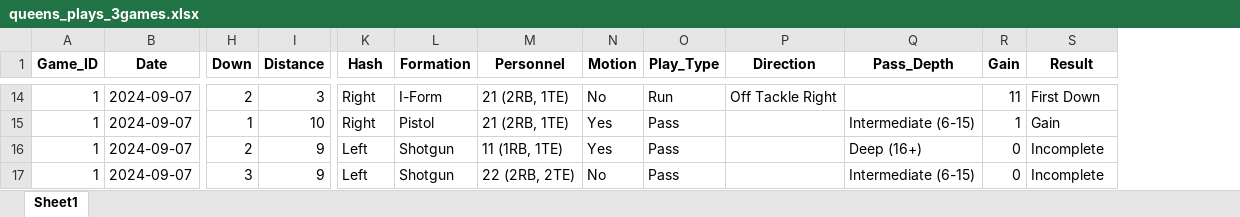
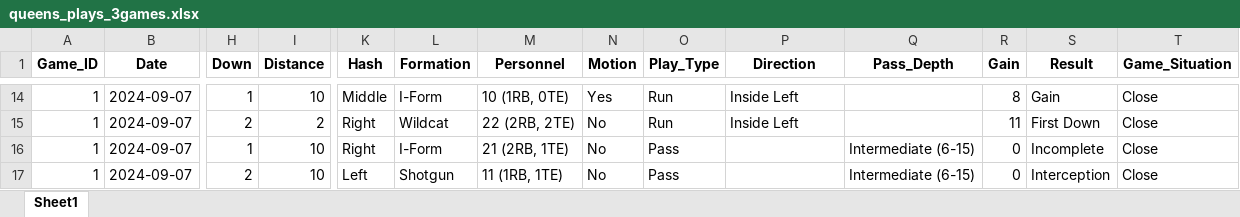
Before and after one commit to marinamen/oua-football-analyst, an Excel workbook: data/manual/queens_plays_3games.xlsx, sheet Sheet1, drawn as a sheet; only a part is shown, gaps mark what is left out; values as stored, in another font and other column widths than the file's, no borders; the diff covers the shown part only; the diff names each change by its address in the sheet, - before the commit and + after, or states it on an @@ line.

```diff
--- a/data/manual/queens_plays_3games.xlsx (sheet Sheet1)
+++ b/data/manual/queens_plays_3games.xlsx (sheet Sheet1)
+column T (Game_Situation), rows 14-17: all Close
-H14 (Down): 2
+H14 (Down): 1
-I14 (Distance): 3
+I14 (Distance): 10
-K14 (Hash): Right
+K14 (Hash): Middle
-M14 (Personnel): 21 (2RB, 1TE)
+M14 (Personnel): 10 (1RB, 0TE)
-N14 (Motion): No
+N14 (Motion): Yes
-P14 (Direction): Off Tackle Right
+P14 (Direction): Inside Left
-R14 (Gain): 11
+R14 (Gain): 8
-S14 (Result): First Down
+S14 (Result): Gain
-H15 (Down): 1
+H15 (Down): 2
-I15 (Distance): 10
+I15 (Distance): 2
-L15 (Formation): Pistol
+L15 (Formation): Wildcat
-M15 (Personnel): 21 (2RB, 1TE)
+M15 (Personnel): 22 (2RB, 2TE)
-N15:N16 (Motion): Yes
+N15:N16 (Motion): No
-O15 (Play_Type): Pass
+O15 (Play_Type): Run
-P15 (Direction): (empty)
+P15 (Direction): Inside Left
-Q15 (Pass_Depth): Intermediate (6-15)
+Q15 (Pass_Depth): (empty)
-R15 (Gain): 1
+R15 (Gain): 11
-S15 (Result): Gain
+S15 (Result): First Down
-H16 (Down): 2
+H16 (Down): 1
-I16:I17 (Distance): 9
+I16:I17 (Distance): 10
-K16 (Hash): Left
+K16 (Hash): Right
-L16 (Formation): Shotgun
+L16 (Formation): I-Form
-M16 (Personnel): 11 (1RB, 1TE)
+M16 (Personnel): 21 (2RB, 1TE)
-Q16 (Pass_Depth): Deep (16+)
+Q16 (Pass_Depth): Intermediate (6-15)
-H17 (Down): 3
+H17 (Down): 2
-M17 (Personnel): 22 (2RB, 2TE)
+M17 (Personnel): 11 (1RB, 1TE)
-S17 (Result): Incomplete
+S17 (Result): Interception
```
Also changed, not shown: 1949 edited cells elsewhere in this sheet, 3 other files.
